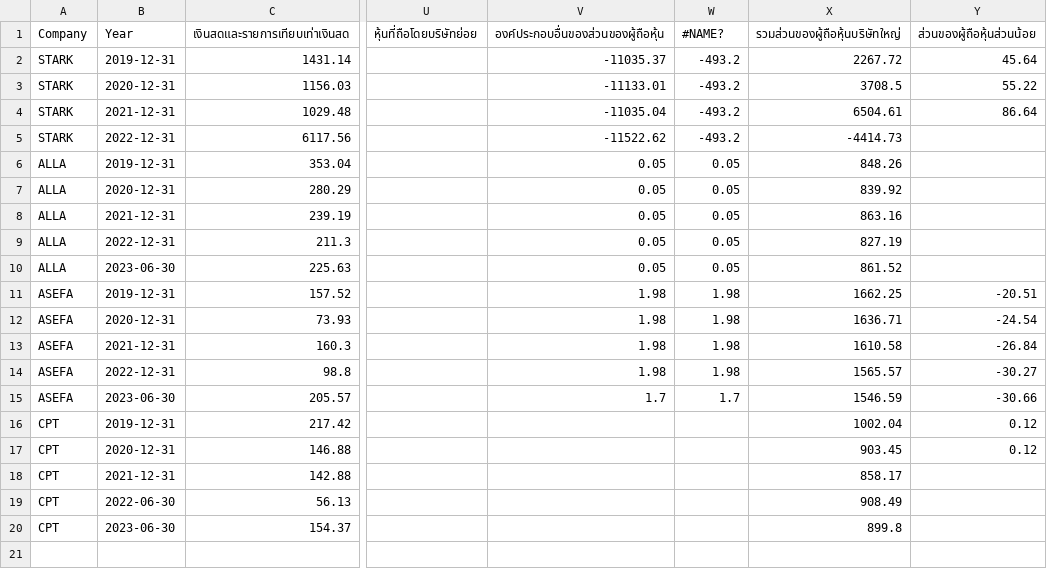
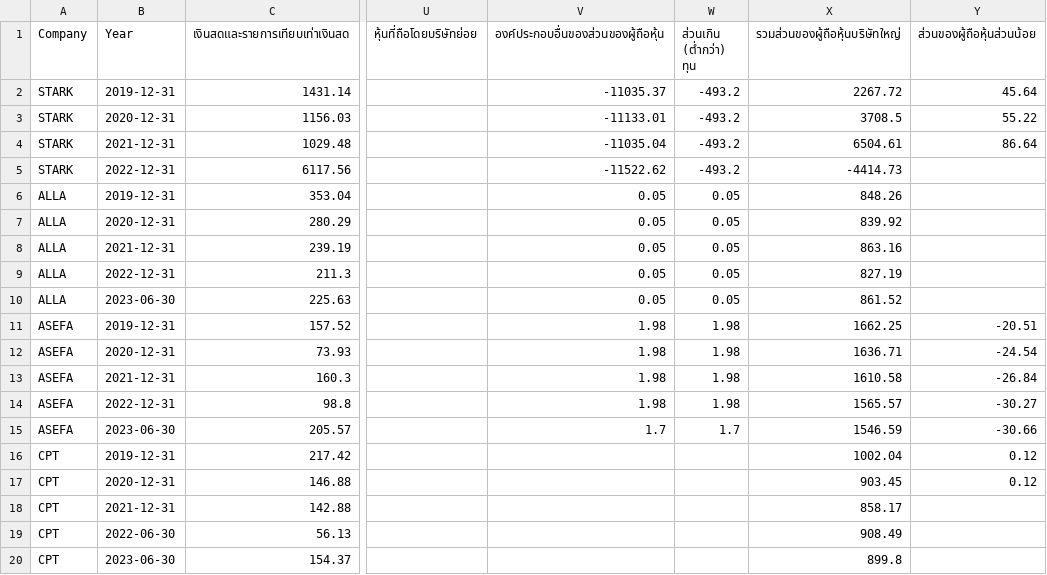
Before and after one commit to geexe/NIDA-DADS-5001---Stark, a CSV file: FS_IMM_from_SET.csv, drawn as a sheet; only a part is shown, gaps mark what is left out; the diff names each change by its address in the sheet, - before the commit and + after, or states it on an @@ line.

Commit message:
Add files via upload

```diff
--- a/FS_IMM_from_SET.csv
+++ b/FS_IMM_from_SET.csv
-W1: #NAME?
+W1: ส่วนเกิน (ต่ำกว่า) ทุน
```
